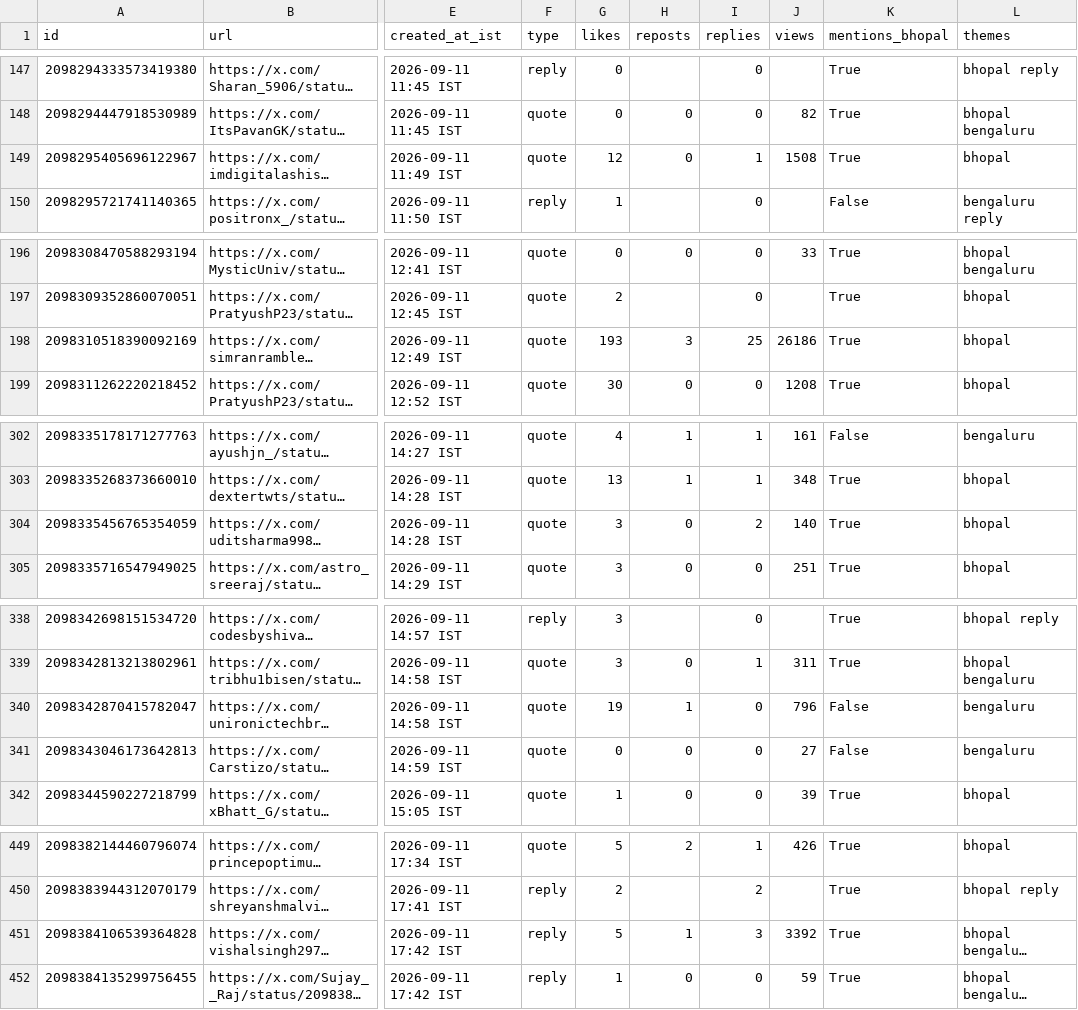
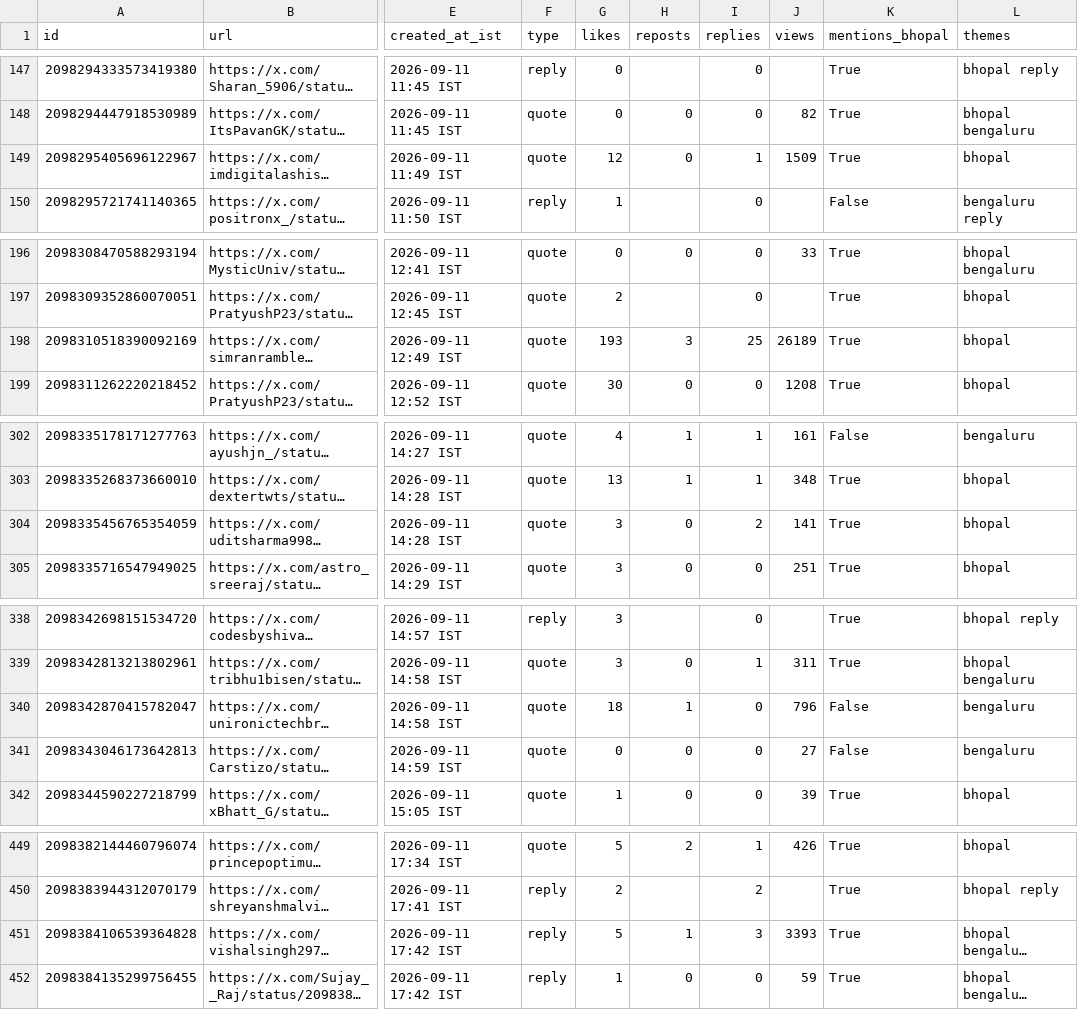
Before and after one commit to Vishal4742/claude-community-bhopal, a CSV file: blog/fable-5-1-build-days-bhopal/tweets.csv, drawn as a sheet; only a part is shown, gaps mark what is left out; long unchanged cells end in …; the diff covers the shown part only; the diff names each change by its address in the sheet, - before the commit and + after, or states it on an @@ line.

```diff
--- a/blog/fable-5-1-build-days-bhopal/tweets.csv
+++ b/blog/fable-5-1-build-days-bhopal/tweets.csv
-J149 (views): 1508
+J149 (views): 1509
-J198 (views): 26186
+J198 (views): 26189
-J304 (views): 140
+J304 (views): 141
-G340 (likes): 19
+G340 (likes): 18
-J451 (views): 3392
+J451 (views): 3393
```
Also changed, not shown: 12 edited cells elsewhere in this file, 2 other files.
